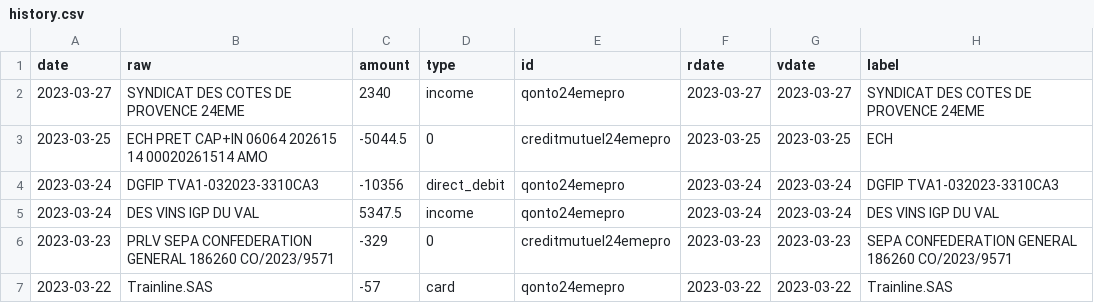
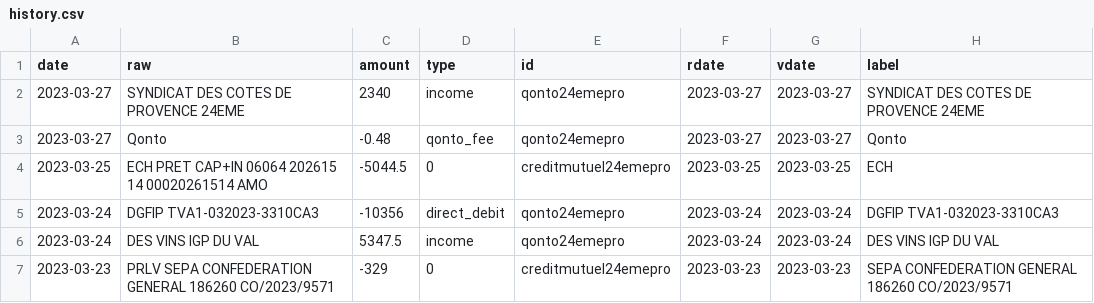
Before and after one commit to 24eme/banque, a CSV file: data/history.csv, drawn as a sheet; only a part is shown; the shorter side is filled out with more unchanged rows; the diff names each change by its address in the sheet, - before the commit and + after, or states it on an @@ line.

Commit message:
Mise à jour des opérations (qonto)

```diff
--- a/data/history.csv
+++ b/data/history.csv
+row 3: 2023-03-27 | Qonto | -0.48 | qonto_fee | qonto24emepro | 2023-03-27 | 2023-03-27 | Qonto
```
